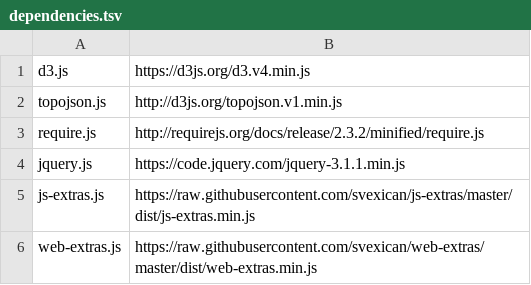
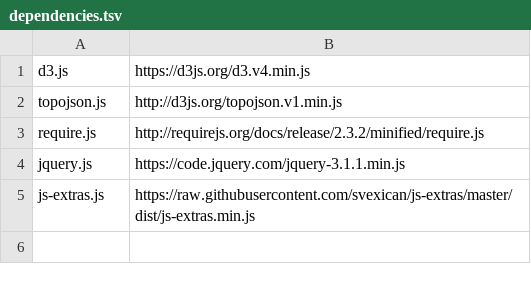
Before and after one commit to energy-data/nzt-electrification, a TSV file: dependencies.tsv, drawn as a sheet.

Commit message:
dropped svexican:web-extras dependency

```diff
--- a/dependencies.tsv
+++ b/dependencies.tsv
@@ -5,2 +5 @@ jquery.js	https://code.jquery.com/jquery-3.1.1.min.js
 js-extras.js	https://raw.githubusercontent.com/svexican/js-extras/master/dist/js-extras.min.js
-web-extras.js	https://raw.githubusercontent.com/svexican/web-extras/master/dist/web-extras.min.js
```
Also changed, not shown: 6 other files.
